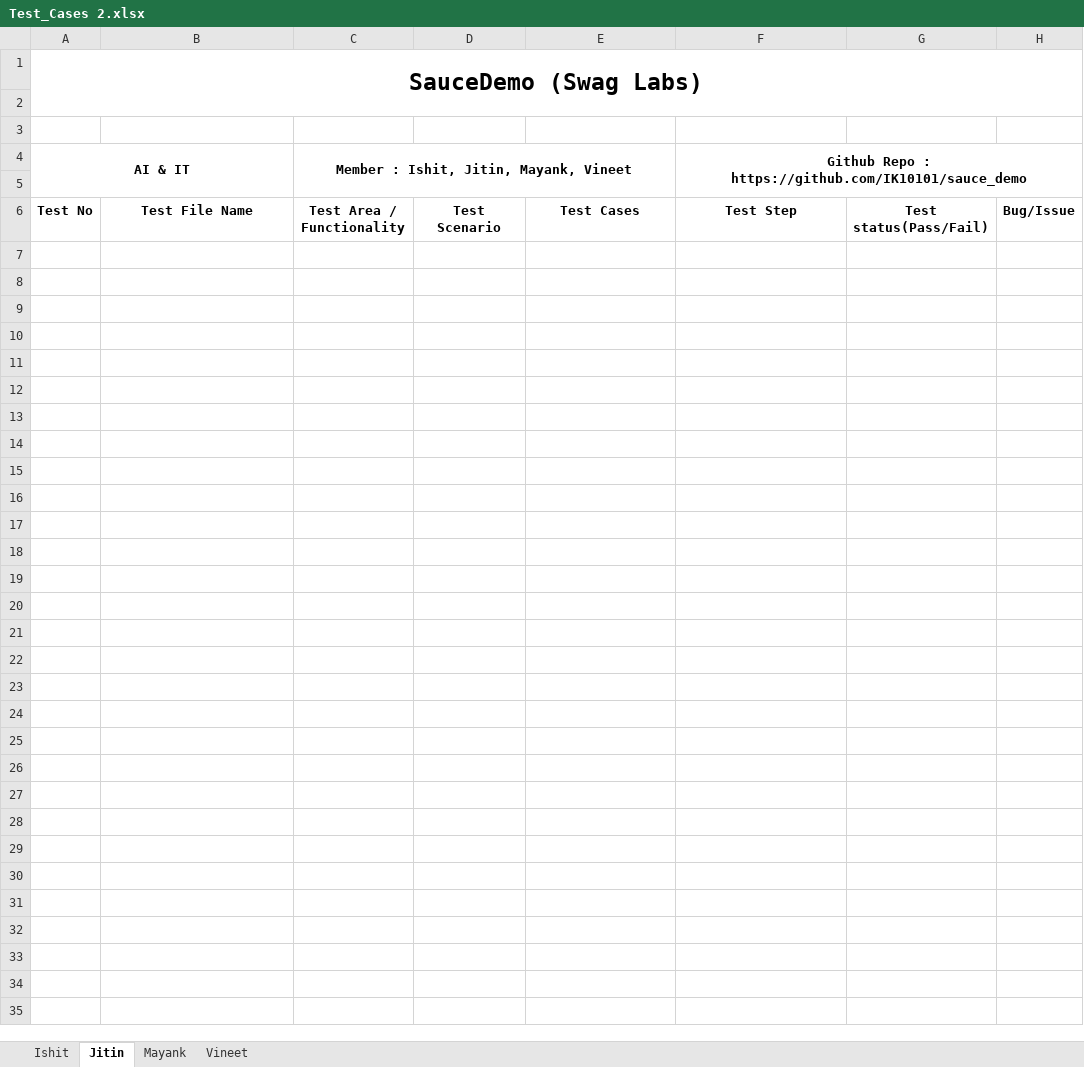
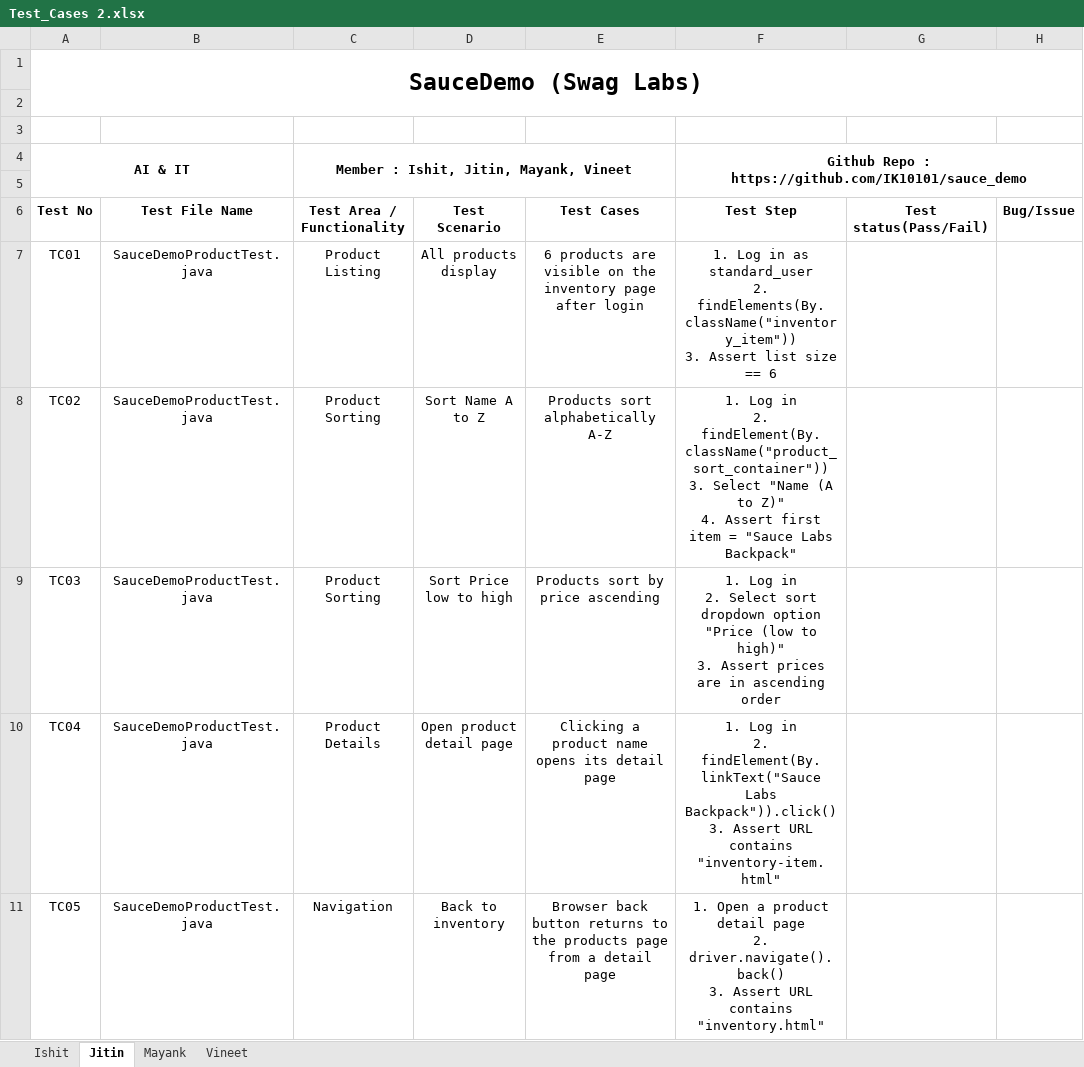
Before and after one commit to IK10101/sauce_demo, an Excel workbook: Test_Cases 2.xlsx, sheet Jitin, drawn as a sheet; values as stored, in another font and other column widths than the file's, no borders; ↵ is a line break in a cell; the diff names each change by its address in the sheet, - before the commit and + after, or states it on an @@ line.

Commit message:
Update test case file

```diff
--- a/Test_Cases 2.xlsx (sheet Jitin)
+++ b/Test_Cases 2.xlsx (sheet Jitin)
+row 7: TC01 | SauceDemoProductTest.java | Product Listing | All products display | 6 products are visible on the inventory page after login | 1. Log in as standard_user ↵ 2. findElements(By.className("inventory_item")) ↵ 3. Assert list size == 6
+row 8: TC02 | SauceDemoProductTest.java | Product Sorting | Sort Name A to Z | Products sort alphabetically A-Z | 1. Log in ↵ 2. findElement(By.className("product_sort_container")) ↵ 3. Select "Name (A to Z)" ↵ 4. Assert first item = "Sauce Labs Backpack"
+row 9: TC03 | SauceDemoProductTest.java | Product Sorting | Sort Price low to high | Products sort by price ascending | 1. Log in ↵ 2. Select sort dropdown option "Price (low to high)" ↵ 3. Assert prices are in ascending order
+row 10: TC04 | SauceDemoProductTest.java | Product Details | Open product detail page | Clicking a product name opens its detail page | 1. Log in ↵ 2. findElement(By.linkText("Sauce Labs Backpack")).click() ↵ 3. Assert URL contains "inventory-item.html"
+row 11: TC05 | SauceDemoProductTest.java | Navigation | Back to inventory | Browser back button returns to the products page from a detail page | 1. Open a product detail page ↵ 2. driver.navigate().back() ↵ 3. Assert URL contains "inventory.html"
```
Also changed, not shown: sheet Mayank, sheet Vineet, sheet Ishit.
